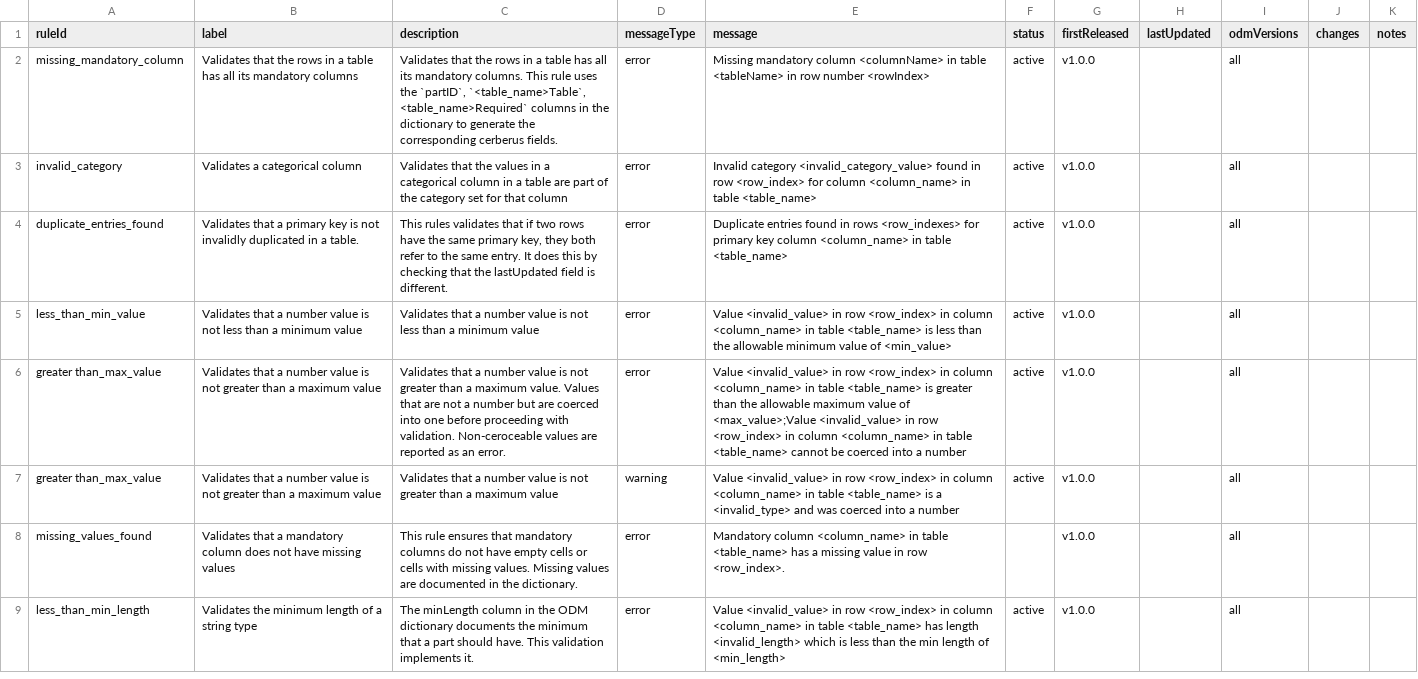
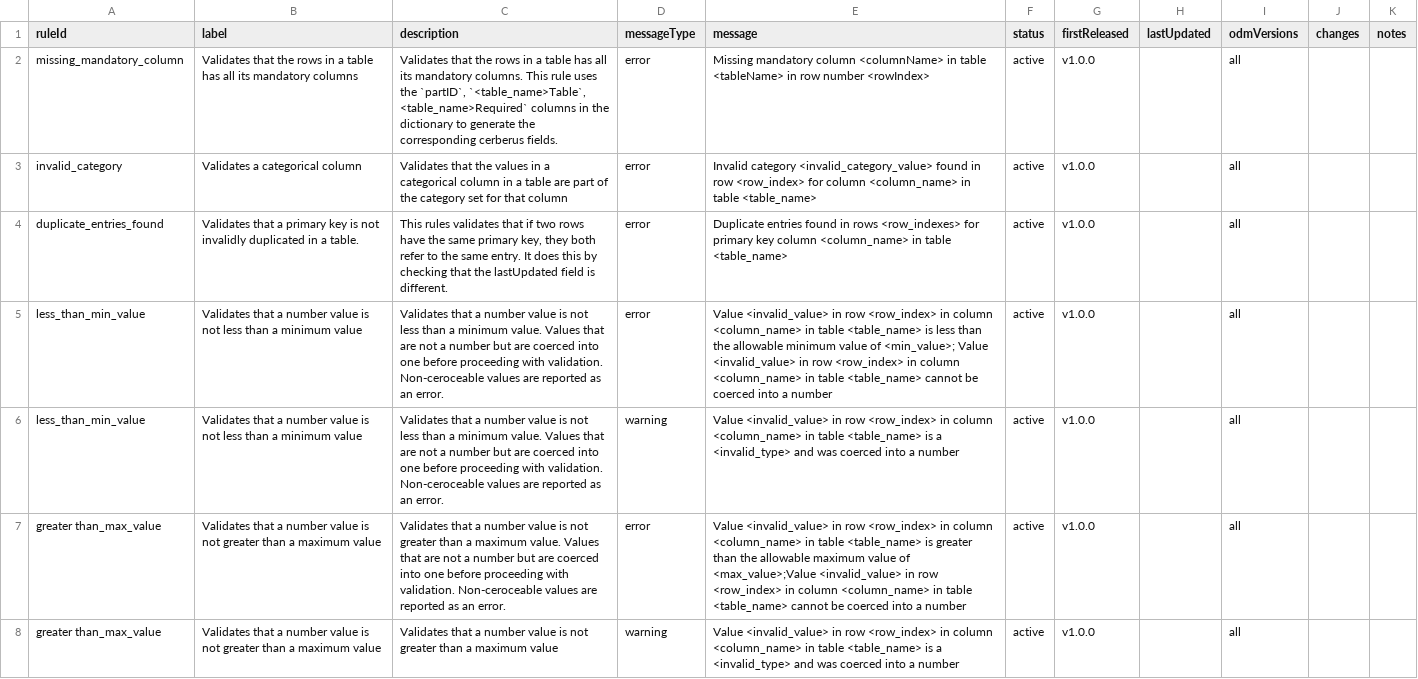
Before and after one commit to Big-Life-Lab/PHES-ODM-Validation, a CSV file: metadata/validation-rules-list.csv, drawn as a sheet; only a part is shown; the shorter side is filled out with more unchanged rows.

Commit message:
Updated rule metadata for less_than_min_value rule

```diff
--- a/metadata/validation-rules-list.csv
+++ b/metadata/validation-rules-list.csv
@@ -4,3 +4,4 @@ invalid_category,Validates a categorical column,Validates that the values in a c
 duplicate_entries_found,Validates that a primary key is not invalidly duplicated in a table.,"This rules validates that if two rows have the same primary key, they both refer to the same entry. It does this by checking that the lastUpdated field is different.",error,Duplicate entries found in rows <row_indexes> for primary key column <column_name> in table <table_name>,active,v1.0.0,,all,,
-less_than_min_value,Validates that a number value is not less than a minimum value,Validates that a number value is not less than a minimum value,error,Value <invalid_value> in row <row_index> in column <column_name> in table <table_name> is less than the allowable minimum value of <min_value>,active ,v1.0.0,,all,,
+less_than_min_value,Validates that a number value is not less than a minimum value,Validates that a number value is not less than a minimum value. Values that are not a number but are coerced into one before proceeding with validation. Non-ceroceable values are reported as an error.,error,Value <invalid_value> in row <row_index> in column <column_name> in table <table_name> is less than the allowable minimum value of <min_value>; Value <invalid_value> in row <row_index> in column <column_name> in table <table_name> cannot be coerced into a number,active ,v1.0.0,,all,,
+less_than_min_value,Validates that a number value is not less than a minimum value,Validates that a number value is not less than a minimum value. Values that are not a number but are coerced into one before proceeding with validation. Non-ceroceable values are reported as an error.,warning,Value <invalid_value> in row <row_index> in column <column_name> in table <table_name> is a <invalid_type> and was coerced into a number,active ,v1.0.0,,all,,
 greater than_max_value,Validates that a number value is not greater than a maximum value,Validates that a number value is not greater than a maximum value. Values that are not a number but are coerced into one before proceeding with validation. Non-ceroceable values are reported as an error.,error,Value <invalid_value> in row <row_index> in column <column_name> in table <table_name> is greater than the allowable maximum value of <max_value>;Value <invalid_value> in row <row_index> in column <column_name> in table <table_name> cannot be coerced into a number,active ,v1.0.0,,all,,
```
